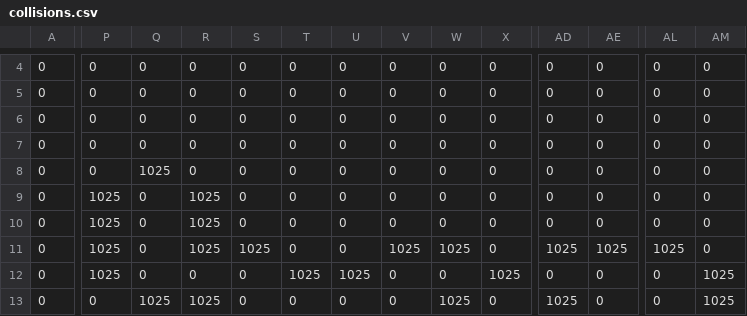
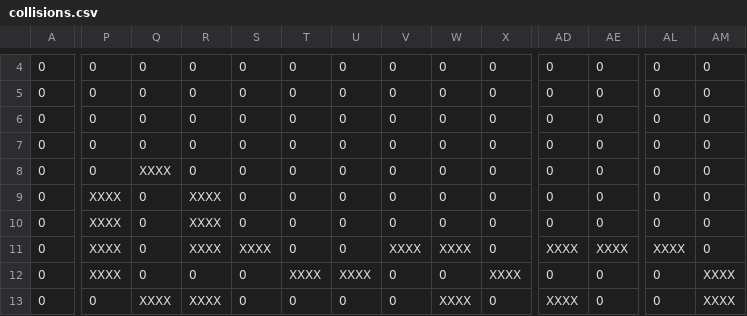
Before and after one commit to CalvinTheRed/PixelQuest, a CSV file: resources/maps/test-island/collisions.csv, drawn as a sheet; only a part is shown, gaps mark what is left out; the diff covers the shown part only; the diff names each change by its address in the sheet, - before the commit and + after, or states it on an @@ line.

```diff
--- a/resources/maps/test-island/collisions.csv
+++ b/resources/maps/test-island/collisions.csv
-Q8: 1025
+Q8: XXXX
-P9:P12: 1025
+P9:P12: XXXX
-R9:R11: 1025
+R9:R11: XXXX
-S11: 1025
+S11: XXXX
-V11: 1025
+V11: XXXX
-W11: 1025
+W11: XXXX
-AD11: 1025
+AD11: XXXX
-AE11: 1025
+AE11: XXXX
-AL11: 1025
+AL11: XXXX
-T12: 1025
+T12: XXXX
-U12: 1025
+U12: XXXX
-X12: 1025
+X12: XXXX
-AM12:AM13: 1025
+AM12:AM13: XXXX
-Q13: 1025
+Q13: XXXX
-R13: 1025
+R13: XXXX
-W13: 1025
+W13: XXXX
-AD13: 1025
+AD13: XXXX
```
Also changed, not shown: 168 edited cells elsewhere in this file.
